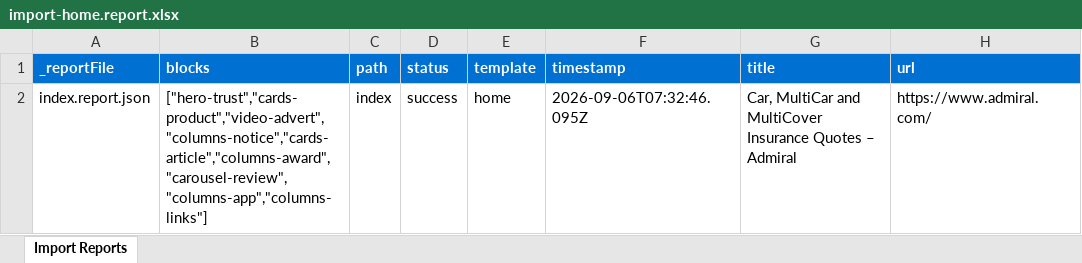
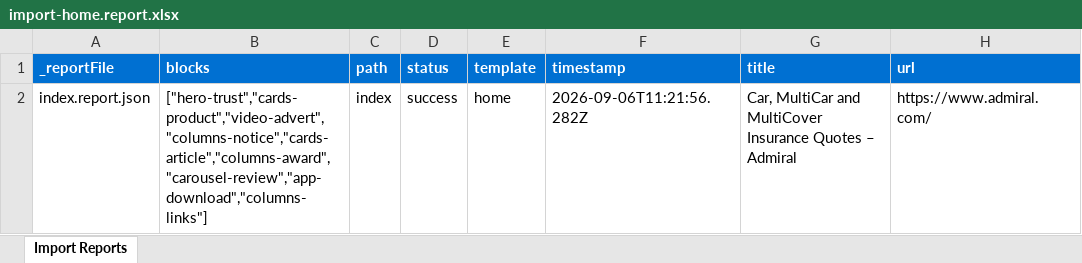
Before and after one commit to waringme/admiral, an Excel workbook: tools/importer/reports/import-home.report.xlsx, sheet Import Reports, drawn as a sheet; values as stored, in another font and other column widths than the file's, no borders; the diff names each change by its address in the sheet, - before the commit and + after, or states it on an @@ line.

```diff
--- a/tools/importer/reports/import-home.report.xlsx (sheet Import Reports)
+++ b/tools/importer/reports/import-home.report.xlsx (sheet Import Reports)
-B2 (blocks): ["hero-trust","cards-product","video-advert","columns-notice","cards-article","columns-award","carousel-review","columns-app","columns-links"]
+B2 (blocks): ["hero-trust","cards-product","video-advert","columns-notice","cards-article","columns-award","carousel-review","app-download","columns-links"]
-F2 (timestamp): 2026-09-06T07:32:46.095Z
+F2 (timestamp): 2026-09-06T11:21:56.282Z
```
Also changed, not shown: 19 other files.
